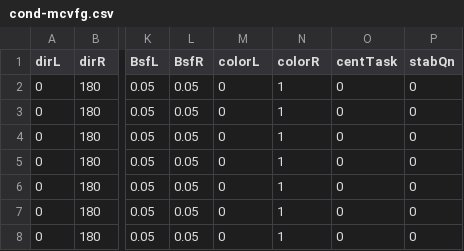
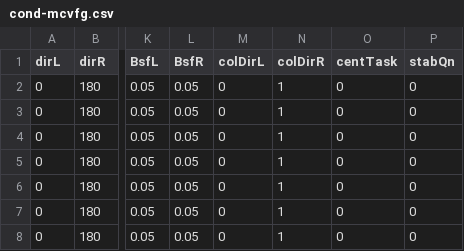
Before and after one commit to egorananyev/mc, a CSV file: cond-files/cond-mcvfg.csv, drawn as a sheet; only a part is shown, gaps mark what is left out; the diff names each change by its address in the sheet, - before the commit and + after, or states it on an @@ line.

```diff
--- a/cond-files/cond-mcvfg.csv
+++ b/cond-files/cond-mcvfg.csv
-M1: colorL
+M1: colDirL
-N1: colorR
+N1: colDirR
```
Also changed, not shown: 1 other file.
